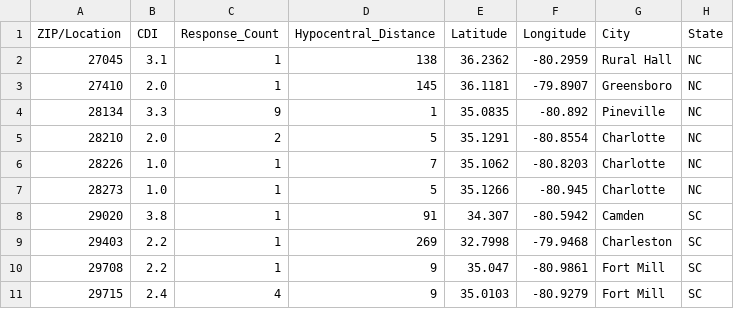
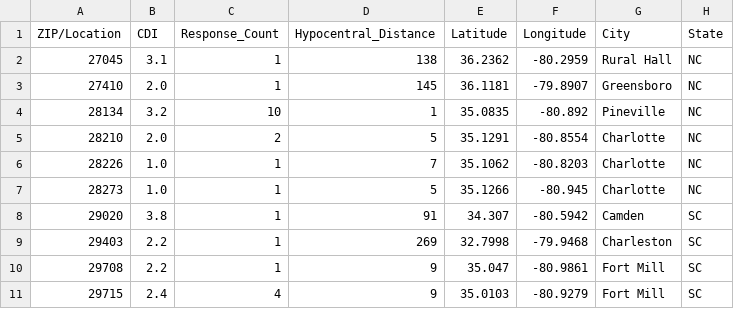
Before and after one commit to MickTheLinuxGeek/Earthquake22, a CSV file: sc_earthquake/data/se60500713/cdi_zip.csv, drawn as a sheet.

Commit message:
Updated event data files

```diff
--- a/sc_earthquake/data/se60500713/cdi_zip.csv
+++ b/sc_earthquake/data/se60500713/cdi_zip.csv
@@ -3,3 +3,3 @@ ZIP/Location,CDI,Response_Count,Hypocentral_Distance,Latitude,Longitude,City,Sta
 27410,2.0,1,145,36.1181,-79.8907,Greensboro,NC
-28134,3.3,9,1,35.0835,-80.892,Pineville,NC
+28134,3.2,10,1,35.0835,-80.892,Pineville,NC
 28210,2.0,2,5,35.1291,-80.8554,Charlotte,NC
```
Also changed, not shown: sc_earthquake/data/se60377991/cdi_zip.csv, sc_earthquake/data/se60393851/cdi_zip.csv, 31 other files.
